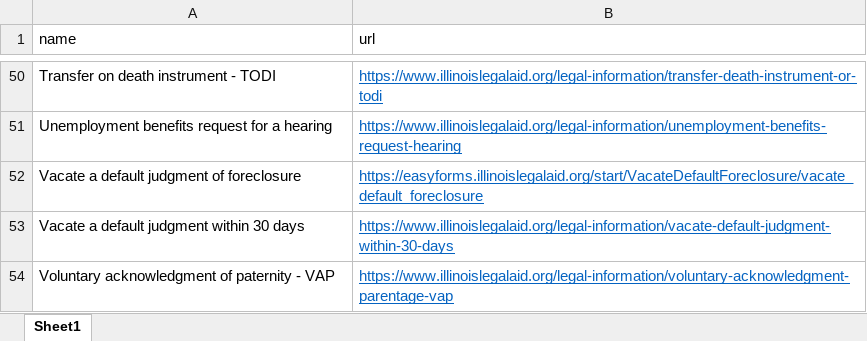
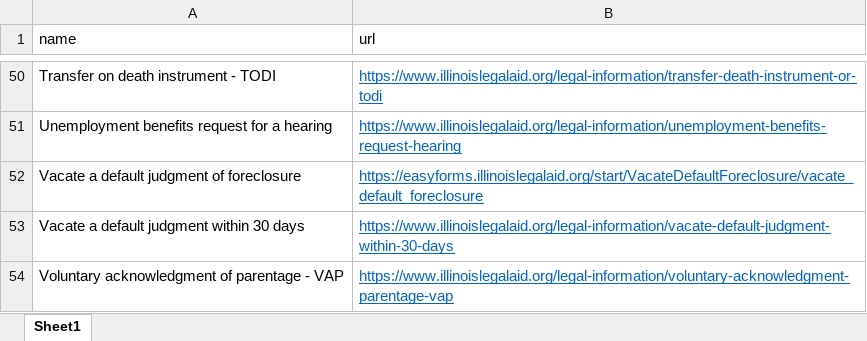
Before and after one commit to IllinoisLegalAidOnline/docassemble-ILAO, an Excel workbook: docassemble/ILAO/data/sources/ilao_docassemble_easy_forms.xlsx, sheet Sheet1, drawn as a sheet; only a part is shown, gaps mark what is left out; values as stored, in another font and other column widths than the file's, no borders; the diff names each change by its address in the sheet, - before the commit and + after, or states it on an @@ line.

Commit message:
Updated VAP program name

```diff
--- a/docassemble/ILAO/data/sources/ilao_docassemble_easy_forms.xlsx (sheet Sheet1)
+++ b/docassemble/ILAO/data/sources/ilao_docassemble_easy_forms.xlsx (sheet Sheet1)
-A54 (name): Voluntary acknowledgment of paternity - VAP
+A54 (name): Voluntary acknowledgment of parentage - VAP
```
Also changed, not shown: 3 other files.
